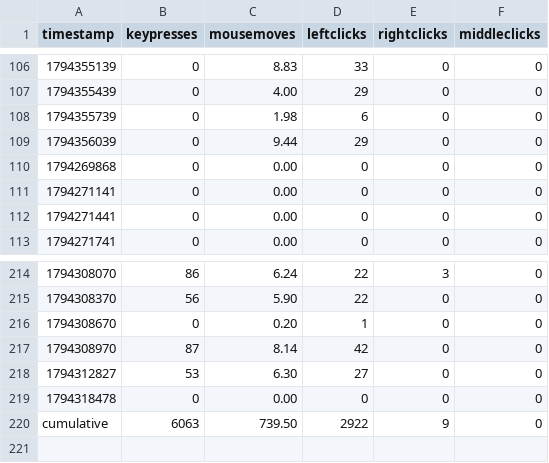
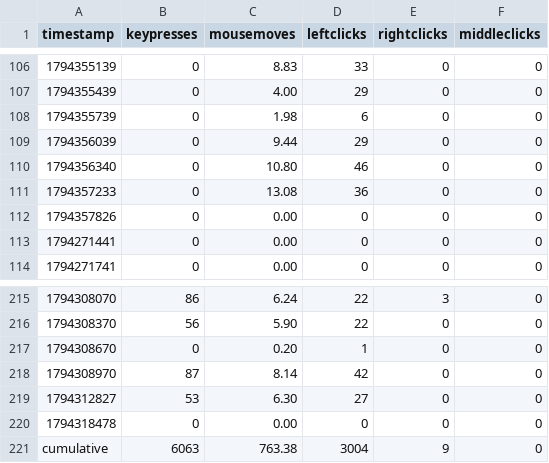
Before and after one commit to bilals12/see, a CSV file: past_24_hours_data.csv, drawn as a sheet; only a part is shown, gaps mark what is left out.

```diff
--- a/past_24_hours_data.csv
+++ b/past_24_hours_data.csv
@@ -109,4 +109,5 @@ timestamp,keypresses,mousemoves,leftclicks,rightclicks,middleclicks
 1794356039,0,9.44,29,0,0
-1794269868,0,0.00,0,0,0
-1794271141,0,0.00,0,0,0
+1794356340,0,10.80,46,0,0
+1794357233,0,13.08,36,0,0
+1794357826,0,0.00,0,0,0
 1794271441,0,0.00,0,0,0
@@ -219,2 +220,2 @@ timestamp,keypresses,mousemoves,leftclicks,rightclicks,middleclicks
 1794318478,0,0.00,0,0,0
-cumulative,6063,739.50,2922,9,0
+cumulative,6063,763.38,3004,9,0
```
Also changed, not shown: 1 other file.
